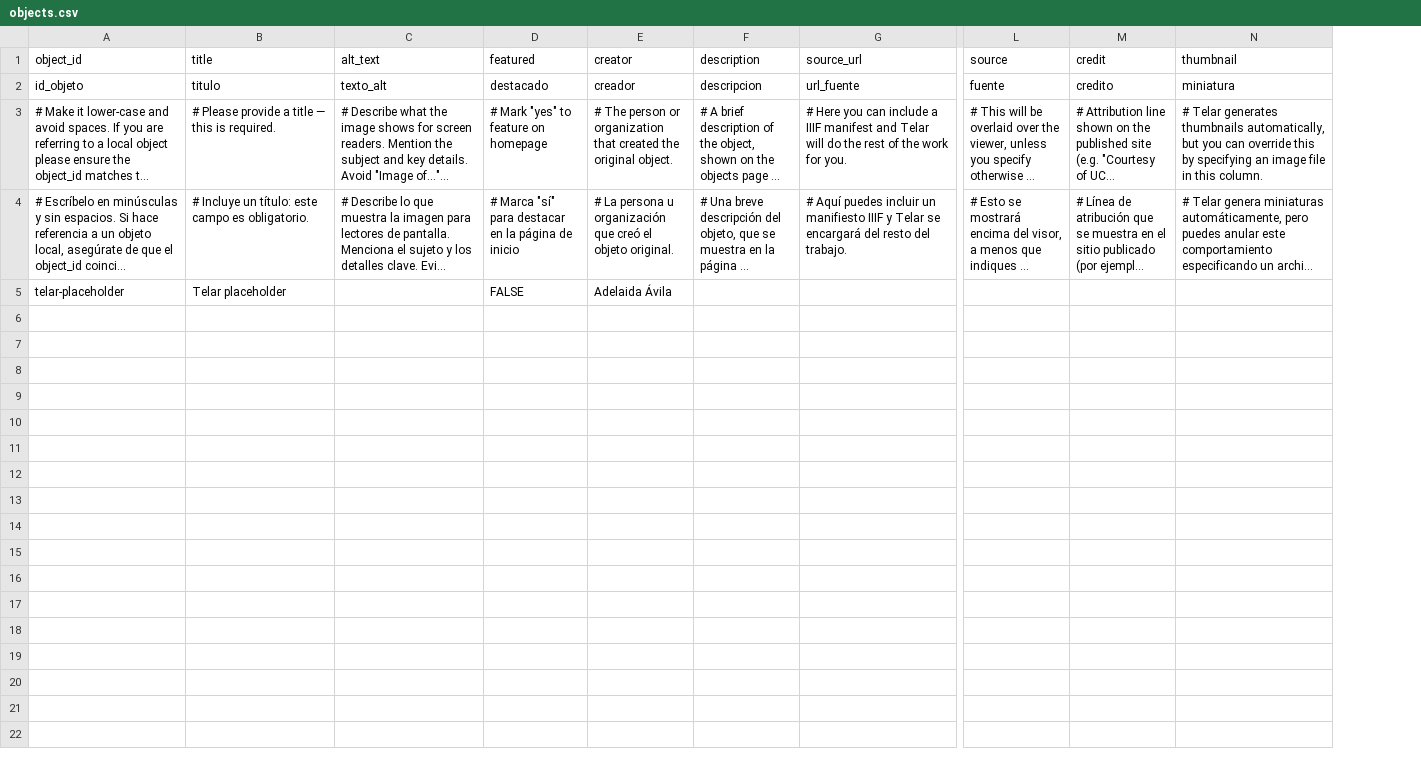
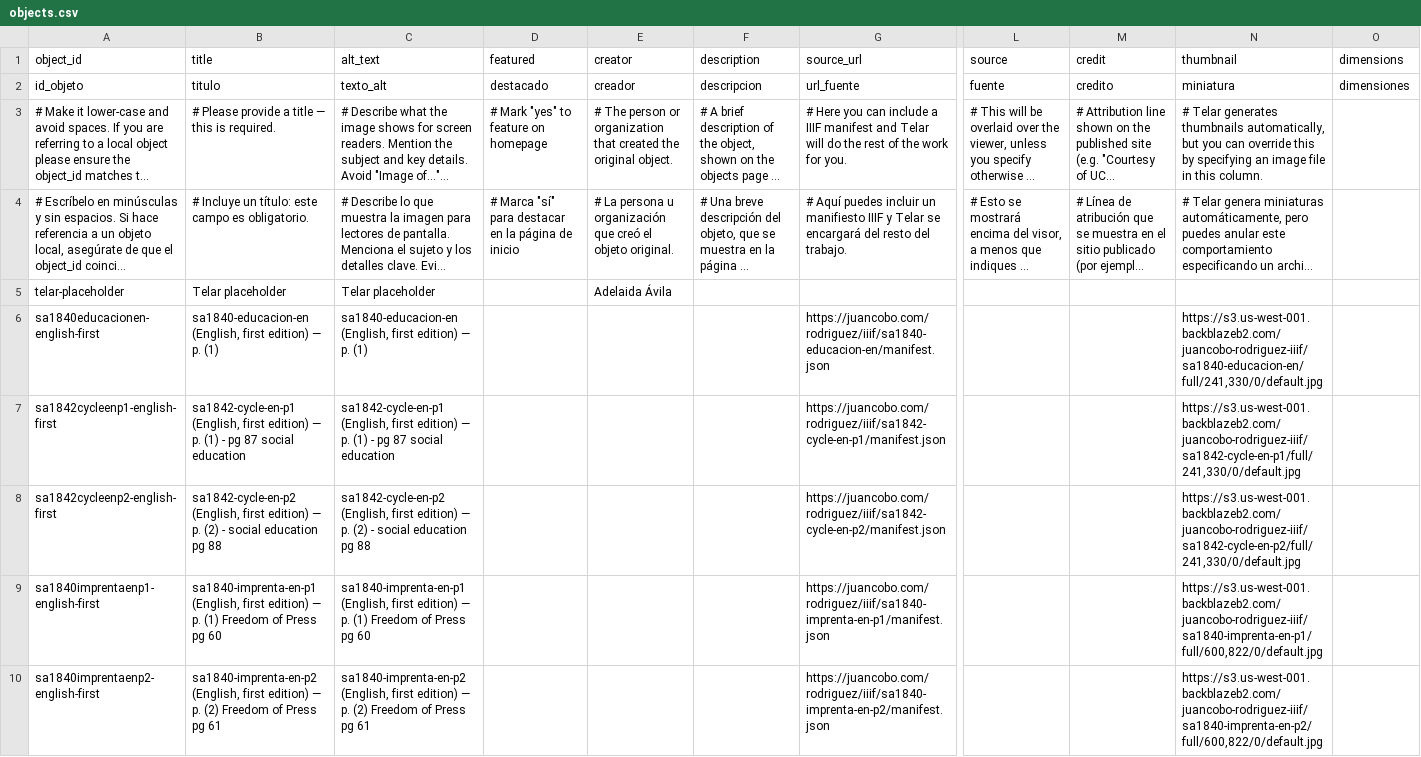
Before and after one commit to giulianaadad/rodriguez_education_and_the_republic, a CSV file: telar-content/spreadsheets/objects.csv, drawn as a sheet; only a part is shown, gaps mark what is left out; long unchanged cells end in …; rows hold the shown columns only; the diff names each change by its address in the sheet, - before the commit and + after, or states it on an @@ line.

Commit message:
Add 2 stories, add 6 objects, add 2 pages
Added:
  Story: replace me with your title
  Story: Popular Education
  Object: Telar placeholder
  Object: sa1840-educacion-en (English, first edition) — p. (1)
  Object: sa1842-cycle-en-p1 (English, first edition) — p. (1) - pg 87 social education
  Object: sa1842-cycle-en-p2 (English, first edition) — p. (2) - social education pg 88
  Object: sa1840-imprenta-en-p1 (English, first edition) — p. (1) Freedom of Press pg 60
  Object: sa1840-imprenta-en-p2 (English, first edition) — p. (2) Freedom of Press pg 61
  Page: About
  Page: Acerca de Telar
  Glossary term: Telar

Published via Telar Compositor

```diff
--- a/telar-content/spreadsheets/objects.csv
+++ b/telar-content/spreadsheets/objects.csv
+column O (dimensions), row 2: dimensiones
-C5 (alt_text): (empty)
+C5 (alt_text): Telar placeholder
-D5 (featured): FALSE
+D5 (featured): (empty)
+row 6: sa1840educacionen-english-first | sa1840-educacion-en (English, first edition) — p. (1) | sa1840-educacion-en (English, first edition) — p. (1) |  |  |  | https://juancobo.com/rodriguez/iiif/sa1840-educacion-en/manifest.json |  |  | https://s3.us-west-001.backblazeb2.com/juancobo-rodriguez-iiif/sa1840-educacion-en/full/241,330/0/default.jpg
+row 7: sa1842cycleenp1-english-first | sa1842-cycle-en-p1 (English, first edition) — p. (1) - pg 87 social education | sa1842-cycle-en-p1 (English, first edition) — p. (1) - pg 87 social education |  |  |  | https://juancobo.com/rodriguez/iiif/sa1842-cycle-en-p1/manifest.json |  |  | https://s3.us-west-001.backblazeb2.com/juancobo-rodriguez-iiif/sa1842-cycle-en-p1/full/241,330/0/default.jpg
+row 8: sa1842cycleenp2-english-first | sa1842-cycle-en-p2 (English, first edition) — p. (2) - social education pg 88 | sa1842-cycle-en-p2 (English, first edition) — p. (2) - social education pg 88 |  |  |  | https://juancobo.com/rodriguez/iiif/sa1842-cycle-en-p2/manifest.json |  |  | https://s3.us-west-001.backblazeb2.com/juancobo-rodriguez-iiif/sa1842-cycle-en-p2/full/241,330/0/default.jpg
+row 9: sa1840imprentaenp1-english-first | sa1840-imprenta-en-p1 (English, first edition) — p. (1) Freedom of Press pg 60 | sa1840-imprenta-en-p1 (English, first edition) — p. (1) Freedom of Press pg 60 |  |  |  | https://juancobo.com/rodriguez/iiif/sa1840-imprenta-en-p1/manifest.json |  |  | https://s3.us-west-001.backblazeb2.com/juancobo-rodriguez-iiif/sa1840-imprenta-en-p1/full/600,822/0/default.jpg
+row 10: sa1840imprentaenp2-english-first | sa1840-imprenta-en-p2 (English, first edition) — p. (2) Freedom of Press pg 61 | sa1840-imprenta-en-p2 (English, first edition) — p. (2) Freedom of Press pg 61 |  |  |  | https://juancobo.com/rodriguez/iiif/sa1840-imprenta-en-p2/manifest.json |  |  | https://s3.us-west-001.backblazeb2.com/juancobo-rodriguez-iiif/sa1840-imprenta-en-p2/full/600,822/0/default.jpg
```
Also changed, not shown: telar-content/spreadsheets/glossary.csv, telar-content/spreadsheets/project.csv, 6 other files.
